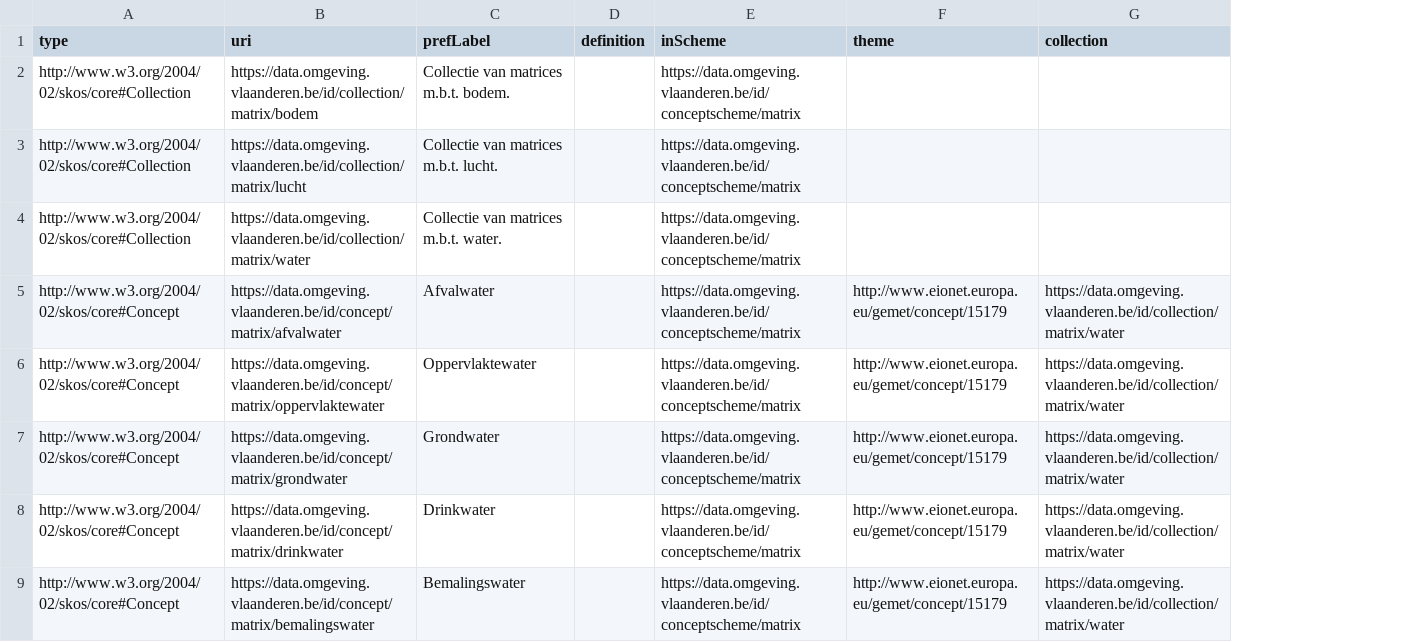
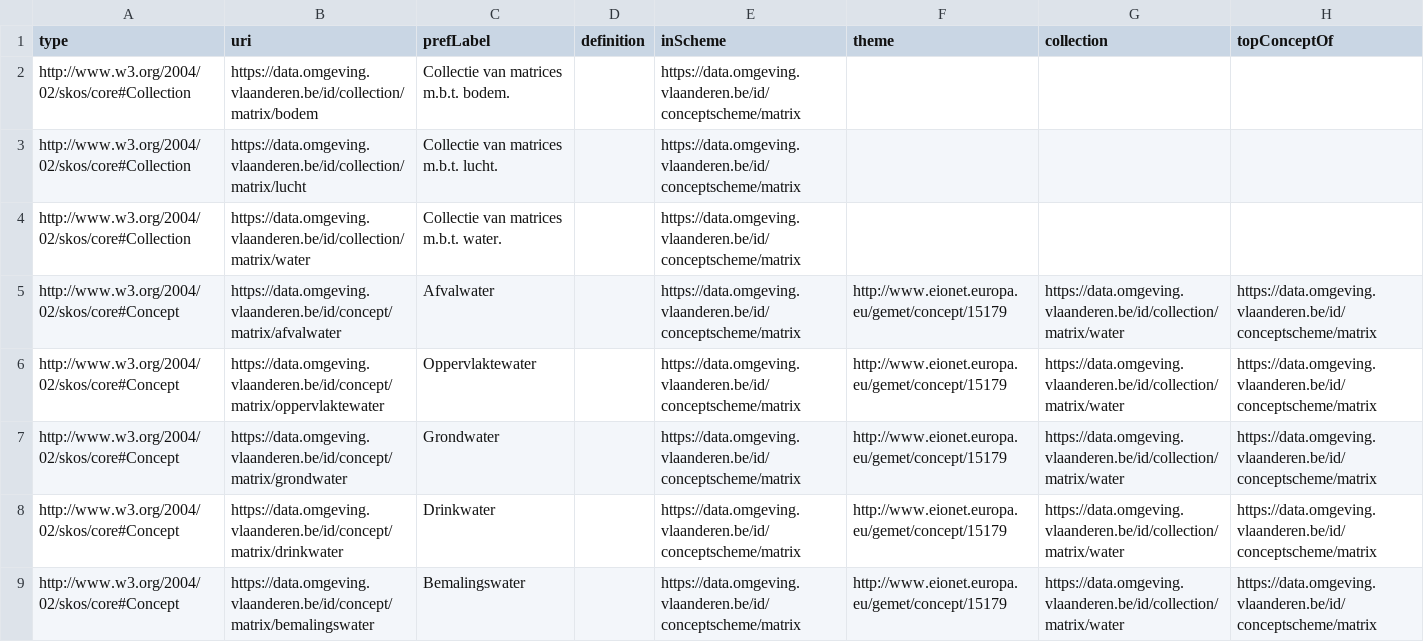
Before and after one commit to milieuinfo/codelijst-matrix, a CSV file: src/main/resources/be/vlaanderen/omgeving/data/id/conceptscheme/matrix/matrix.csv, drawn as a sheet; only a part is shown; the diff names each change by its address in the sheet, - before the commit and + after, or states it on an @@ line.

```diff
--- a/src/main/resources/be/vlaanderen/omgeving/data/id/conceptscheme/matrix/matrix.csv
+++ b/src/main/resources/be/vlaanderen/omgeving/data/id/conceptscheme/matrix/matrix.csv
+column H (topConceptOf), rows 5-9: all https://data.omgeving.vlaanderen.be/id/conceptscheme/matrix
```
Also changed, not shown: 5 other files.
